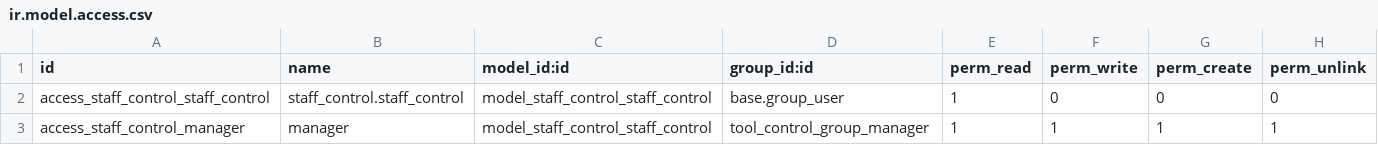
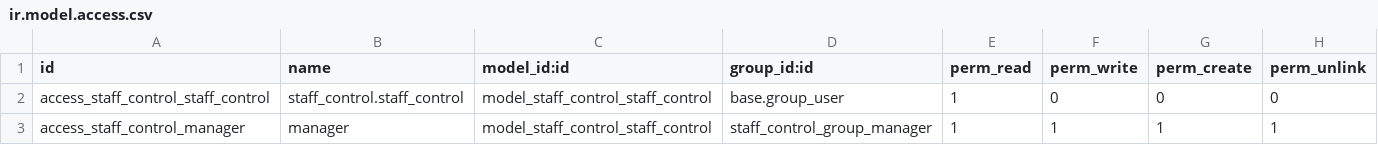
Before and after one commit to 5sControl/idle-control-odoo, a CSV file: security/ir.model.access.csv, drawn as a sheet.

Commit message:
fix file:manifest, access, securyty,comtrollers

```diff
--- a/security/ir.model.access.csv
+++ b/security/ir.model.access.csv
@@ -2,2 +2,2 @@ id,name,model_id:id,group_id:id,perm_read,perm_write,perm_create,perm_unlink
 access_staff_control_staff_control,staff_control.staff_control,model_staff_control_staff_control,base.group_user,1,0,0,0
-access_staff_control_manager,manager,model_staff_control_staff_control,tool_control_group_manager,1,1,1,1
+access_staff_control_manager,manager,model_staff_control_staff_control,staff_control_group_manager,1,1,1,1
```
Also changed, not shown: 3 other files.
